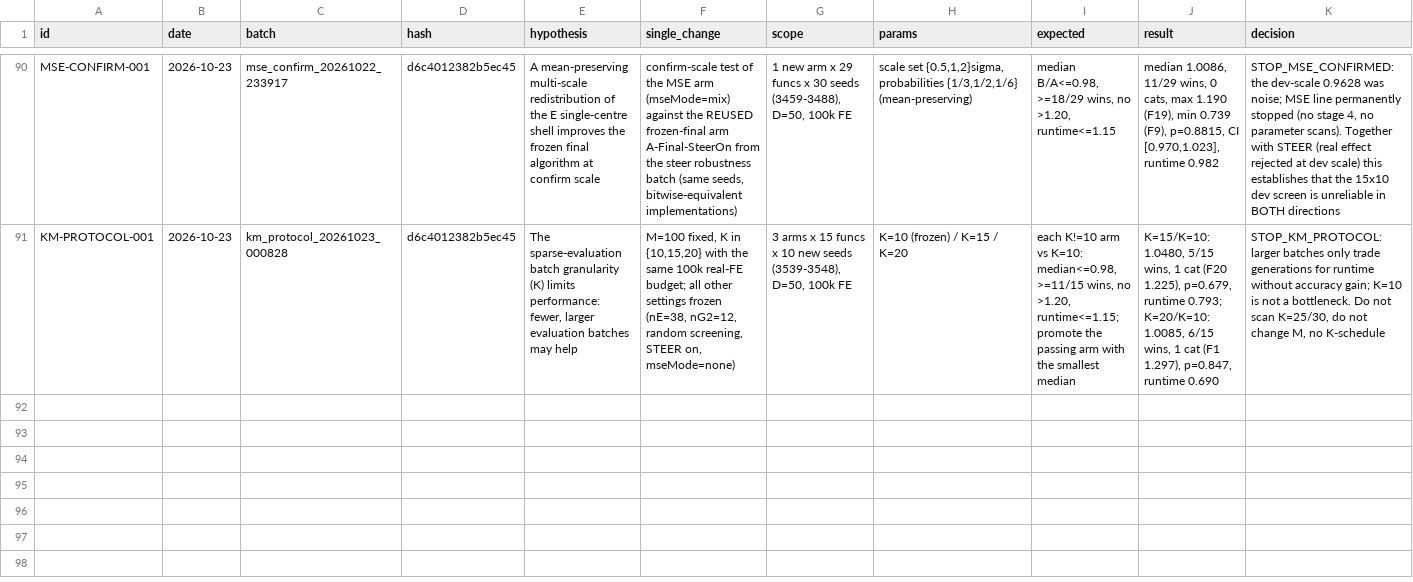
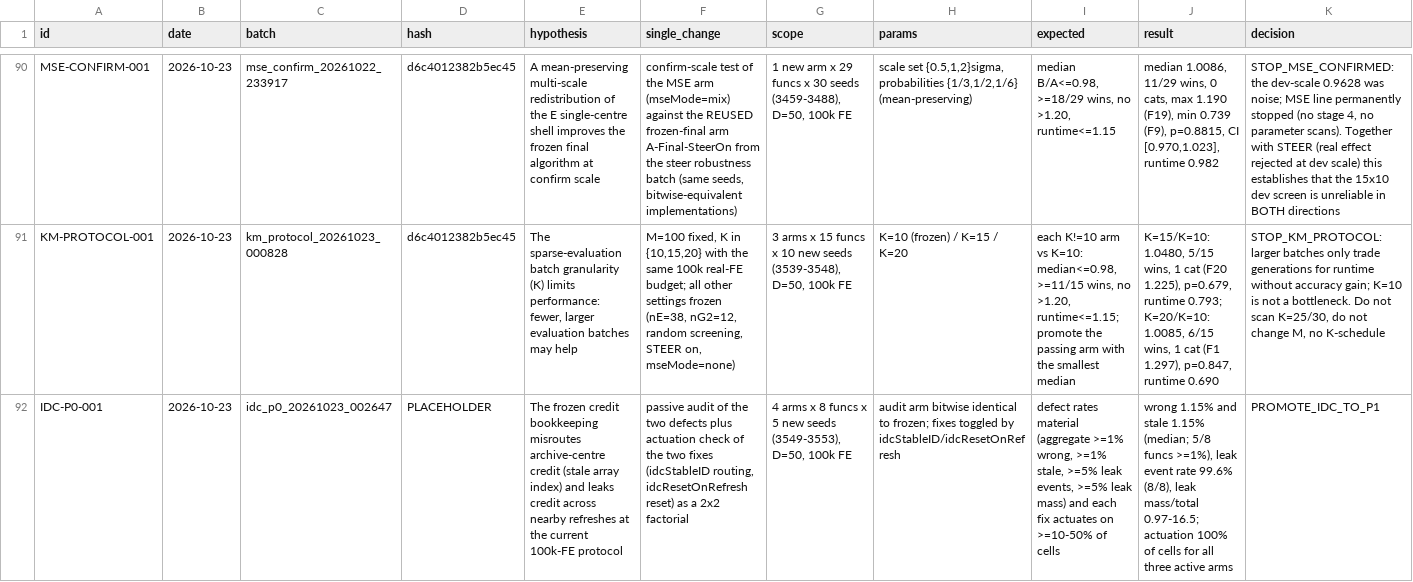
Before and after one commit to Xiaoqin-pro/new-gwo, a CSV file: sparse_q/experiments/registry.csv, drawn as a sheet; only a part is shown, gaps mark what is left out; rows hold the shown columns only; the diff names each change by its address in the sheet, - before the commit and + after, or states it on an @@ line.

```diff
--- a/sparse_q/experiments/registry.csv
+++ b/sparse_q/experiments/registry.csv
+row 92: IDC-P0-001 | 2026-10-23 | idc_p0_20261023_002647 | PLACEHOLDER | The frozen credit bookkeeping misroutes archive-centre credit (stale array index) and leaks credit across nearby refreshes at the current 100k-FE protocol | passive audit of the two defects plus actuation check of the two fixes (idcStableID routing, idcResetOnRefresh reset) as a 2x2 factorial | 4 arms x 8 funcs x 5 new seeds (3549-3553), D=50, 100k FE | audit arm bitwise identical to frozen; fixes toggled by idcStableID/idcResetOnRefresh | defect rates material (aggregate >=1% wrong, >=1% stale, >=5% leak events, >=5% leak mass) and each fix actuates on >=10-50% of cells | wrong 1.15% and stale 1.15% (median; 5/8 funcs >=1%), leak event rate 99.6% (8/8), leak mass/total 0.97-16.5; actuation 100% of cells for all three active arms | PROMOTE_IDC_TO_P1
```
Also changed, not shown: 19 other files.
